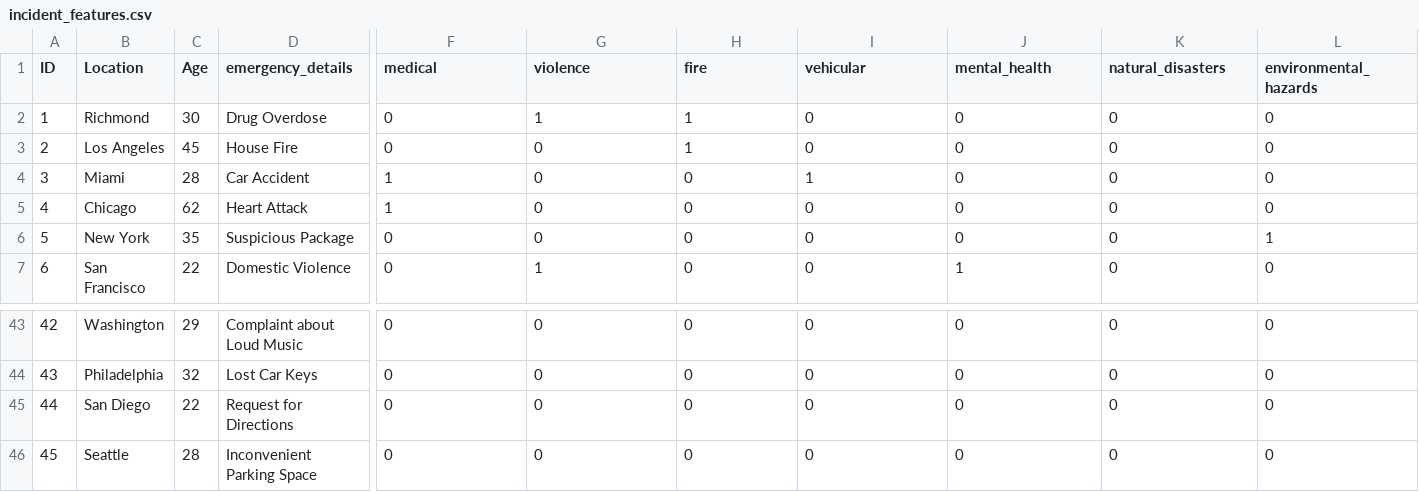
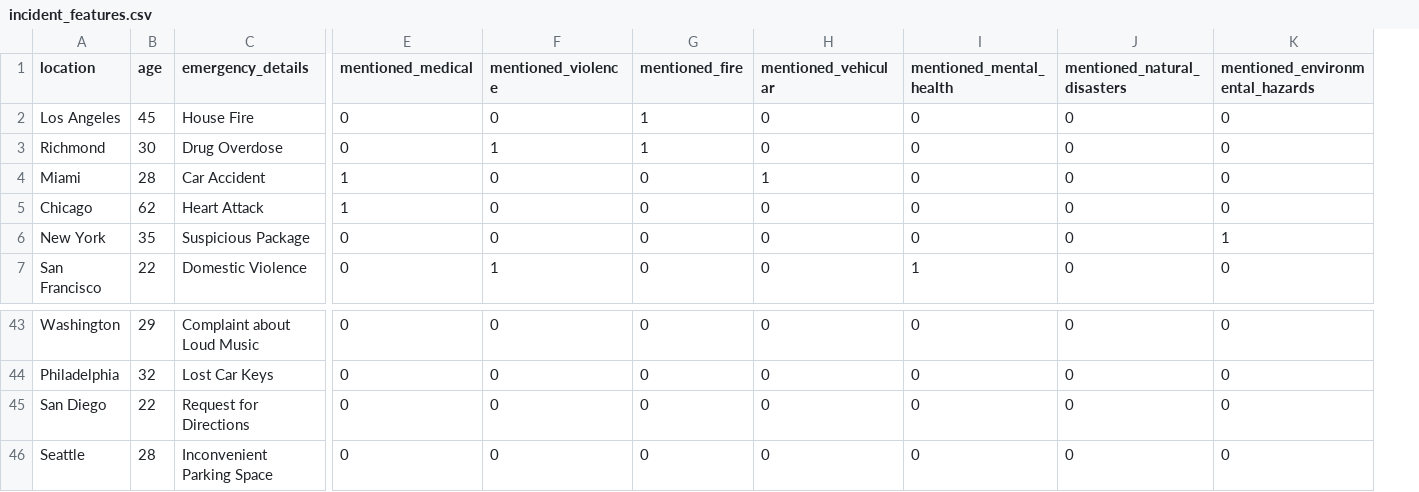
Before and after one commit to MLH-Hackathon-Projects/2024-09-18__ddaln__vthacks_2024, a CSV file: incident_features.csv, drawn as a sheet; only a part is shown, gaps mark what is left out; removed rows and columns are numbered as before the commit, all else as after; the diff covers the shown part only; the diff names each change by its address in the sheet, - before the commit and + after, or states it on an @@ line.

```diff
--- a/incident_features.csv
+++ b/incident_features.csv
-column A (ID), row 2: 1; rows 4-7: 3 | 4 | 5 | 6; rows 43-46: 42 | 43 | 44 | 45
-A1: Location
+A1: location
-B1: Age
+B1: age
-E1: medical
+E1: mentioned_medical
-F1: violence
+F1: mentioned_violence
-G1: fire
+G1: mentioned_fire
-H1: vehicular
+H1: mentioned_vehicular
-I1: mental_health
+I1: mentioned_mental_health
-J1: natural_disasters
+J1: mentioned_natural_disasters
-K1: environmental_hazards
+K1: mentioned_environmental_hazards
@@ row 3 moved to row 2: Los Angeles @@
```
Also changed, not shown: 3 edited cells elsewhere in this file, 4 other files.
